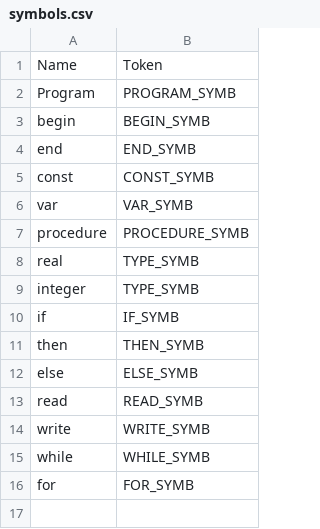
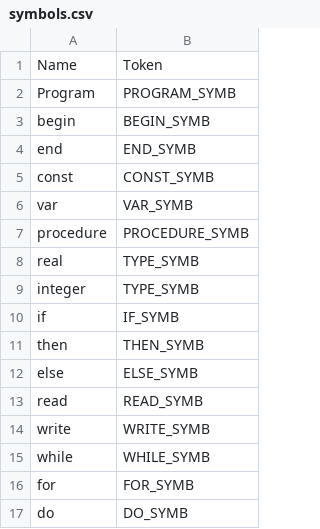
Before and after one commit to holondo/Theory-of-Computation-and-Compilers, a CSV file: Project/Lexical_Analyser/sample/symbols.csv, drawn as a sheet.

Commit message:
bugs solved

```diff
--- a/Project/Lexical_Analyser/sample/symbols.csv
+++ b/Project/Lexical_Analyser/sample/symbols.csv
@@ -16 +16,2 @@ while,WHILE_SYMB
 for,FOR_SYMB
+do,DO_SYMB
```
